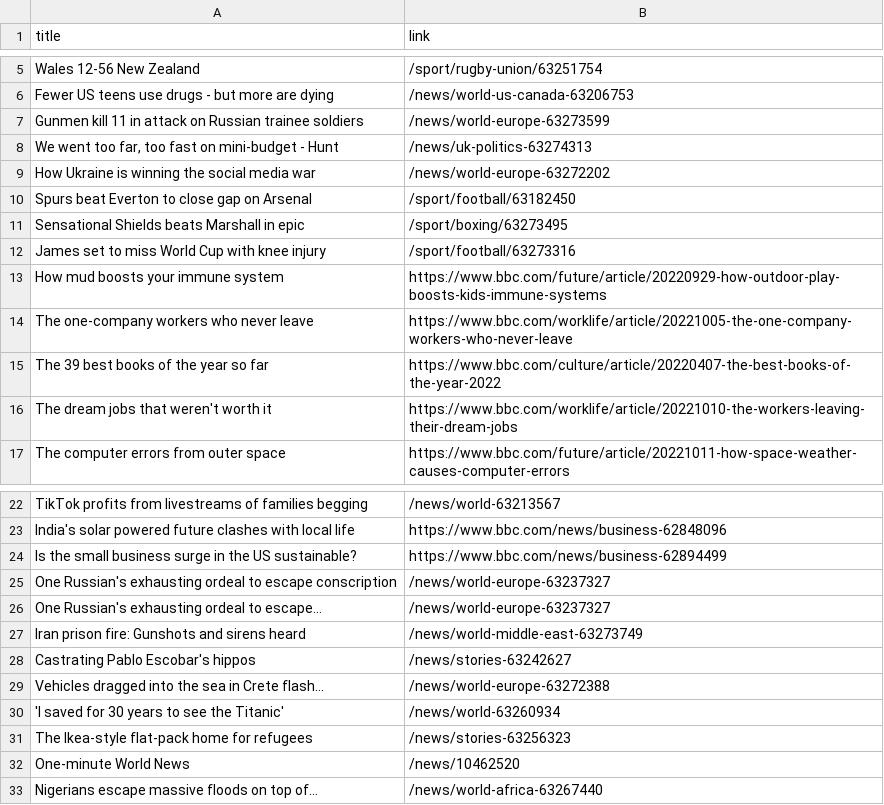
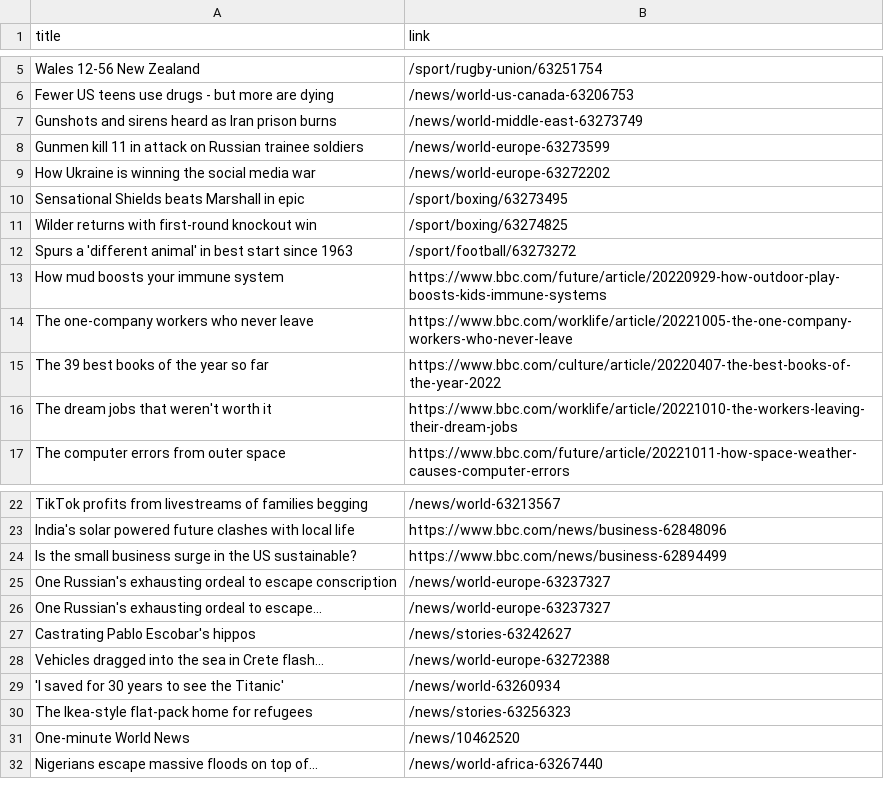
Before and after one commit to luyi-eve/automatic-scraper-bbc, a CSV file: bbc.csv, drawn as a sheet; only a part is shown, gaps mark what is left out.

```diff
--- a/bbc.csv
+++ b/bbc.csv
@@ -6,8 +6,8 @@ Wales 12-56 New Zealand,/sport/rugby-union/63251754
 Fewer US teens use drugs - but more are dying,/news/world-us-canada-63206753
+Gunshots and sirens heard as Iran prison burns,/news/world-middle-east-63273749
 Gunmen kill 11 in attack on Russian trainee soldiers,/news/world-europe-63273599
-"We went too far, too fast on mini-budget - Hunt",/news/uk-politics-63274313
 How Ukraine is winning the social media war,/news/world-europe-63272202
-Spurs beat Everton to close gap on Arsenal,/sport/football/63182450
 Sensational Shields beats Marshall in epic,/sport/boxing/63273495
-James set to miss World Cup with knee injury,/sport/football/63273316
+Wilder returns with first-round knockout win,/sport/boxing/63274825
+Spurs a 'different animal' in best start since 1963,/sport/football/63273272
 How mud boosts your immune system,https://www.bbc.com/future/article/20220929-how-outdoor-play-boosts-kids-immune-systems
@@ -26,3 +26,2 @@ One Russian's exhausting ordeal to escape conscription,/news/world-europe-632373
 One Russian's exhausting ordeal to escape...,/news/world-europe-63237327
-Iran prison fire: Gunshots and sirens heard,/news/world-middle-east-63273749
 Castrating Pablo Escobar's hippos,/news/stories-63242627
```
